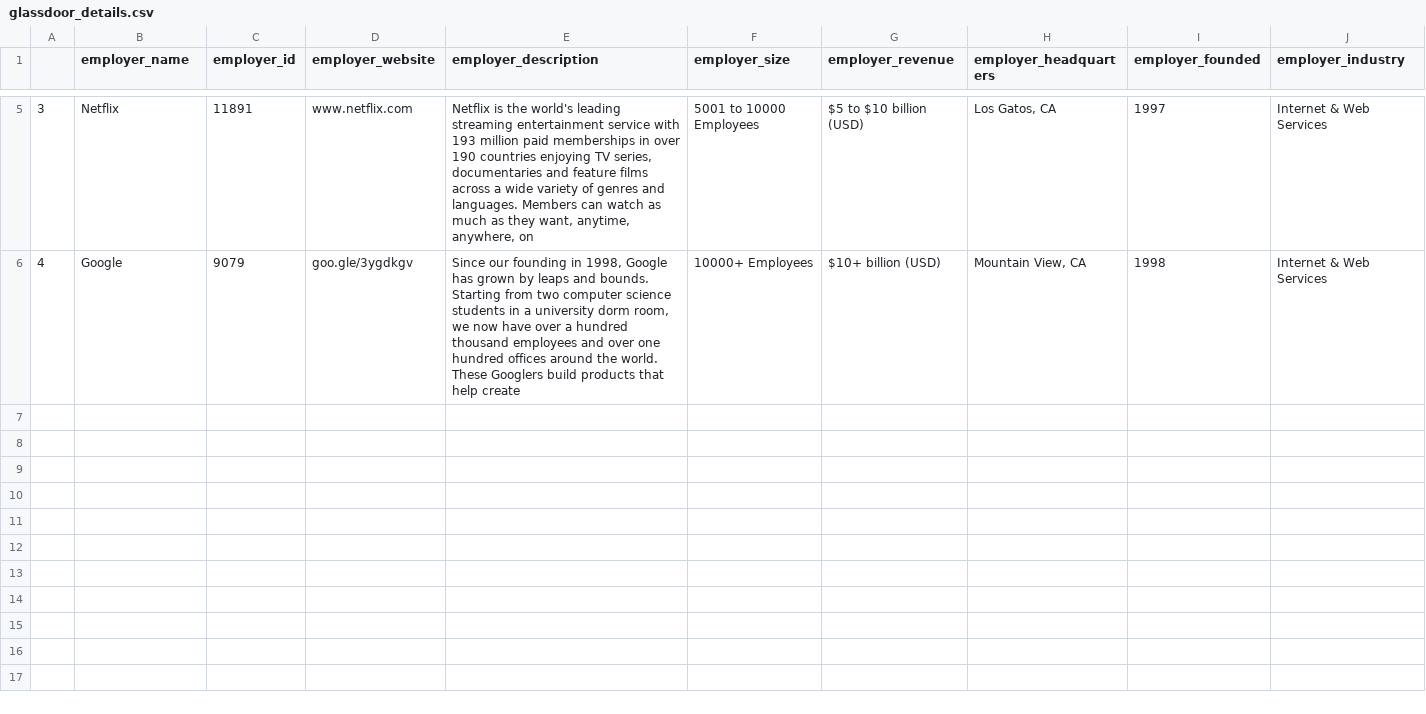
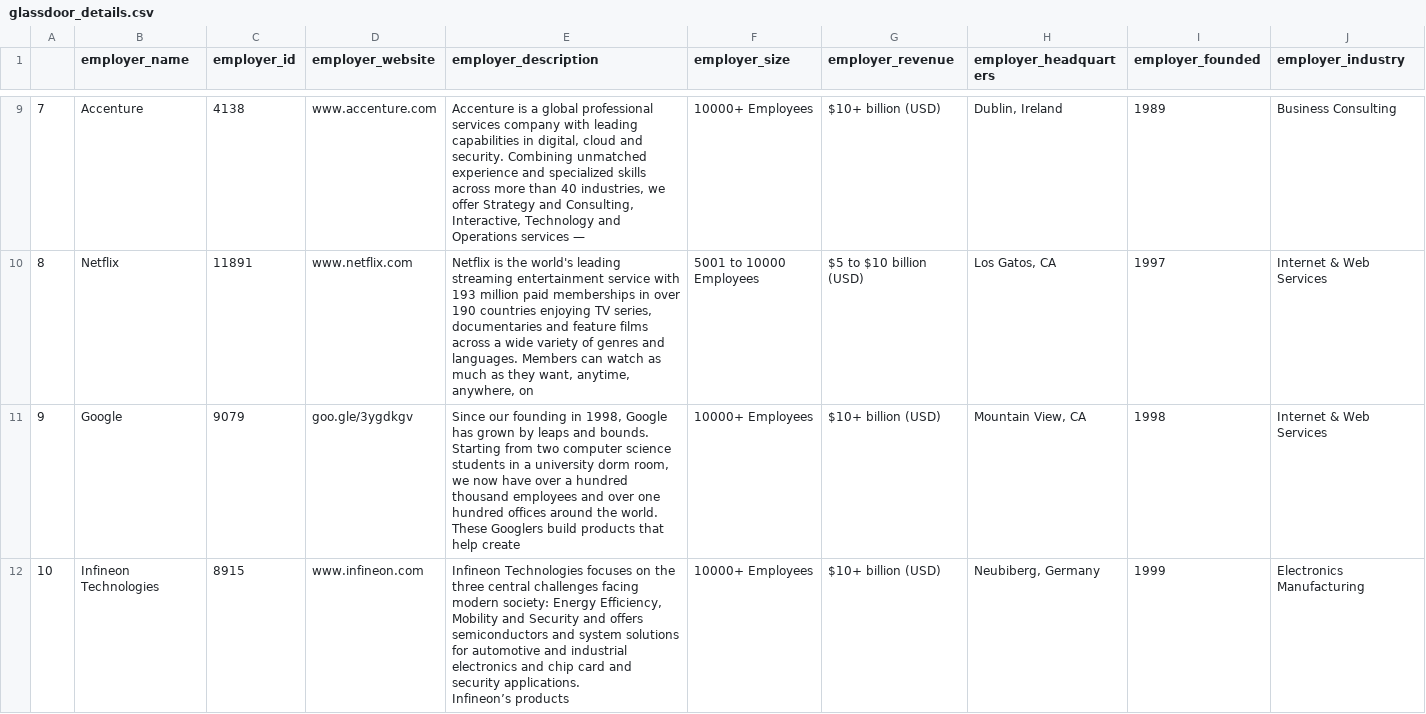
Before and after one commit to FS75/ICT2107_BigDataAnalytics, a CSV file: dataset/details_dataset/glassdoor_details.csv, drawn as a sheet; only a part is shown, gaps mark what is left out; ↵ is a line break in a cell; the diff covers the shown part only; the diff names each change by its address in the sheet, - before the commit and + after, or states it on an @@ line.

Commit message:
Added new datasets for glassdoor

```diff
--- a/dataset/details_dataset/glassdoor_details.csv
+++ b/dataset/details_dataset/glassdoor_details.csv
@@ column A renumbered between rows 5 and 11 @@
+row 9: 7 | Accenture | 4138 | www.accenture.com | Accenture is a global professional services company with leading capabilities in digital, cloud and security. Combining unmatched experience and specialized skills across more than 40 industries, we offer Strategy and Consulting, Interactive, Technology and Operations services — | 10000+ Employees | $10+ billion (USD) | Dublin, Ireland | 1989 | Business Consulting
+row 12: 10 | Infineon Technologies | 8915 | www.infineon.com | Infineon Technologies focuses on the three central challenges facing modern society: Energy Efficiency, Mobility and Security and offers semiconductors and system solutions for automotive and industrial electronics and chip card and security applications. ↵ Infineon’s products | 10000+ Employees | $10+ billion (USD) | Neubiberg, Germany | 1999 | Electronics Manufacturing
```
Also changed, not shown: 7 added rows elsewhere in this file, 15 other files.
